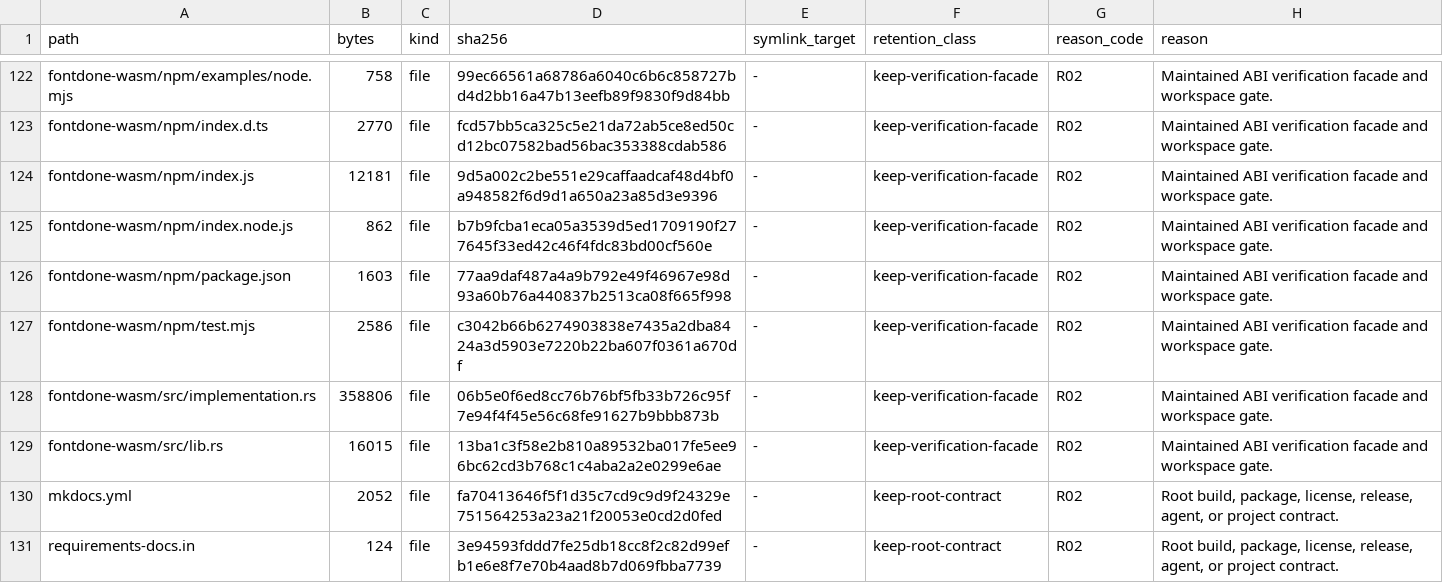
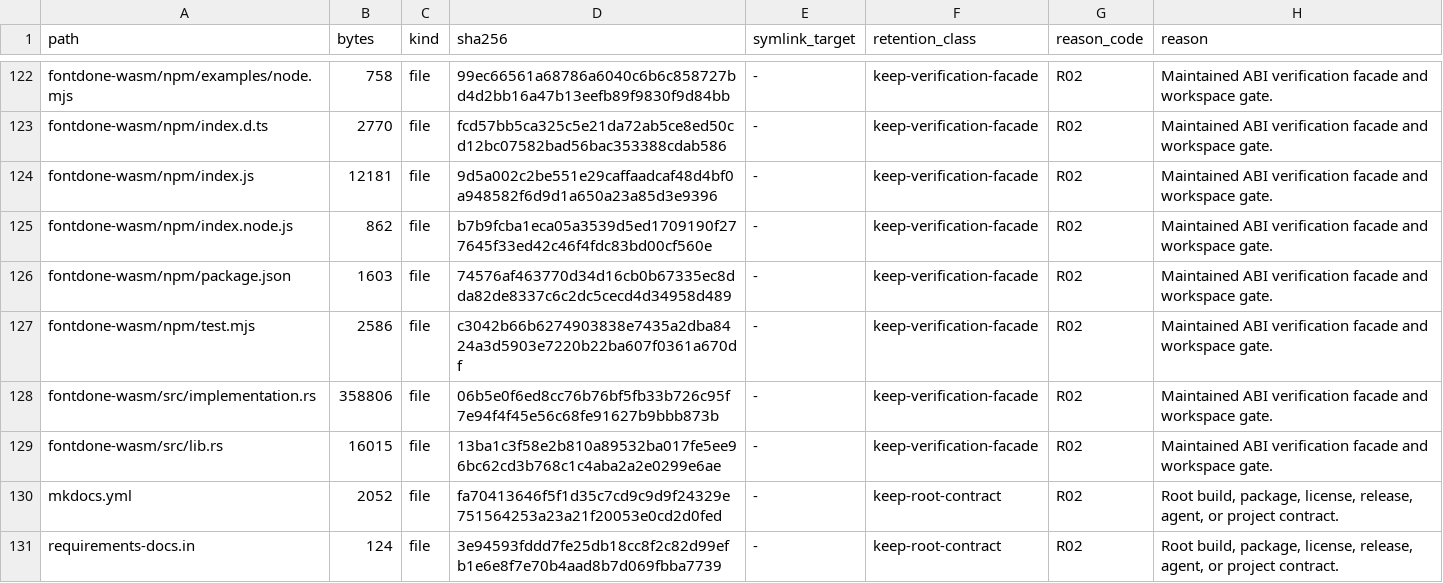
Before and after one commit to appunni-m/fontdone, a TSV file: doc/FILE_RETENTION_INVENTORY.tsv, drawn as a sheet; only a part is shown, gaps mark what is left out; the diff covers the shown part only.

```diff
--- a/doc/FILE_RETENTION_INVENTORY.tsv
+++ b/doc/FILE_RETENTION_INVENTORY.tsv
@@ -125,3 +125,3 @@ fontdone-wasm/npm/index.js	12181	file	9d5a002c2be551e29caffaadcaf48d4bf0a948582f
 fontdone-wasm/npm/index.node.js	862	file	b7b9fcba1eca05a3539d5ed1709190f277645f33ed42c46f4fdc83bd00cf560e	-	keep-verification-facade	R02	Maintained ABI verification facade and workspace gate.
-fontdone-wasm/npm/package.json	1603	file	77aa9daf487a4a9b792e49f46967e98d93a60b76a440837b2513ca08f665f998	-	keep-verification-facade	R02	Maintained ABI verification facade and workspace gate.
+fontdone-wasm/npm/package.json	1603	file	74576af463770d34d16cb0b67335ec8dda82de8337c6c2dc5cecd4d34958d489	-	keep-verification-facade	R02	Maintained ABI verification facade and workspace gate.
 fontdone-wasm/npm/test.mjs	2586	file	c3042b66b6274903838e7435a2dba8424a3d5903e7220b22ba607f0361a670df	-	keep-verification-facade	R02	Maintained ABI verification facade and workspace gate.
```
Also changed, not shown: 24 edited cells elsewhere in this file, 18 other files.
